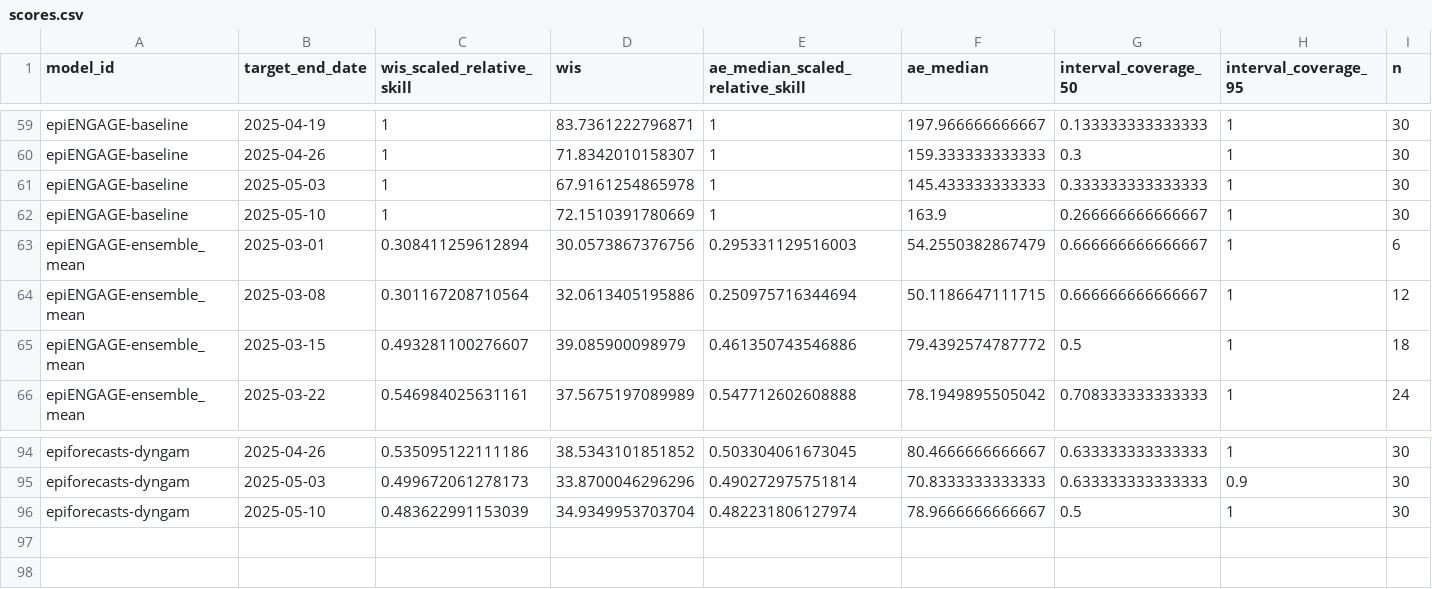
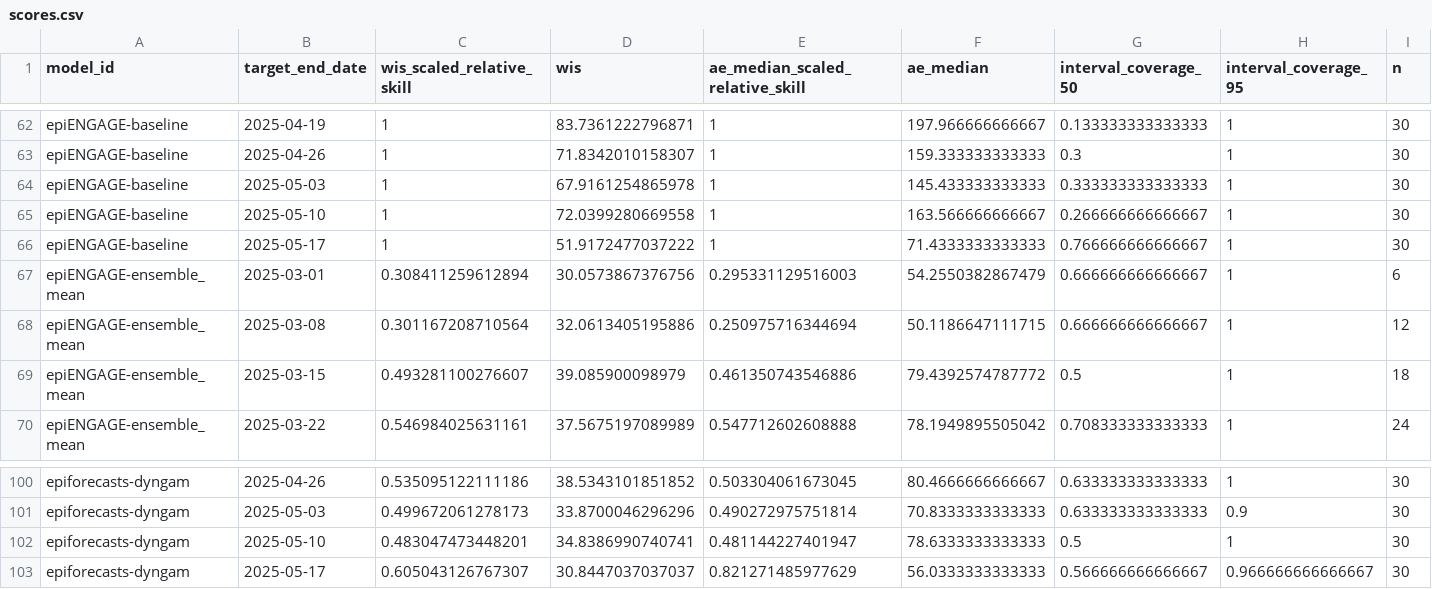
Before and after one commit to lshandross/dashboard-test, a CSV file: scores/ILI ED visits/Full season/target_end_date/scores.csv, drawn as a sheet; only a part is shown, gaps mark what is left out; the diff covers the shown part only.

```diff
--- a/scores/ILI ED visits/Full season/target_end_date/scores.csv
+++ b/scores/ILI ED visits/Full season/target_end_date/scores.csv
@@ -61,3 +64,4 @@
 "epiENGAGE-baseline",2025-05-03,1,67.9161254865978,1,145.433333333333,0.333333333333333,1,30
-"epiENGAGE-baseline",2025-05-10,1,72.1510391780669,1,163.9,0.266666666666667,1,30
+"epiENGAGE-baseline",2025-05-10,1,72.0399280669558,1,163.566666666667,0.266666666666667,1,30
+"epiENGAGE-baseline",2025-05-17,1,51.9172477037222,1,71.4333333333333,0.766666666666667,1,30
 "epiENGAGE-ensemble_mean",2025-03-01,0.308411259612894,30.0573867376756,0.295331129516003,54.2550382867479,0.666666666666667,1,6
@@ -95,2 +101,3 @@
 "epiforecasts-dyngam",2025-05-03,0.499672061278173,33.8700046296296,0.490272975751814,70.8333333333333,0.633333333333333,0.9,30
-"epiforecasts-dyngam",2025-05-10,0.483622991153039,34.9349953703704,0.482231806127974,78.9666666666667,0.5,1,30
+"epiforecasts-dyngam",2025-05-10,0.483047473448201,34.8386990740741,0.481144227401947,78.6333333333333,0.5,1,30
+"epiforecasts-dyngam",2025-05-17,0.605043126767307,30.8447037037037,0.821271485977629,56.0333333333333,0.566666666666667,0.966666666666667,30
```
Also changed, not shown: 5 added rows and 20 edited cells elsewhere in this file, scores/Flu ED visits pct/Full season/reference_date/scores.csv, scores/Flu ED visits pct/Full season/target_end_date/scores.csv, 17 other files.
